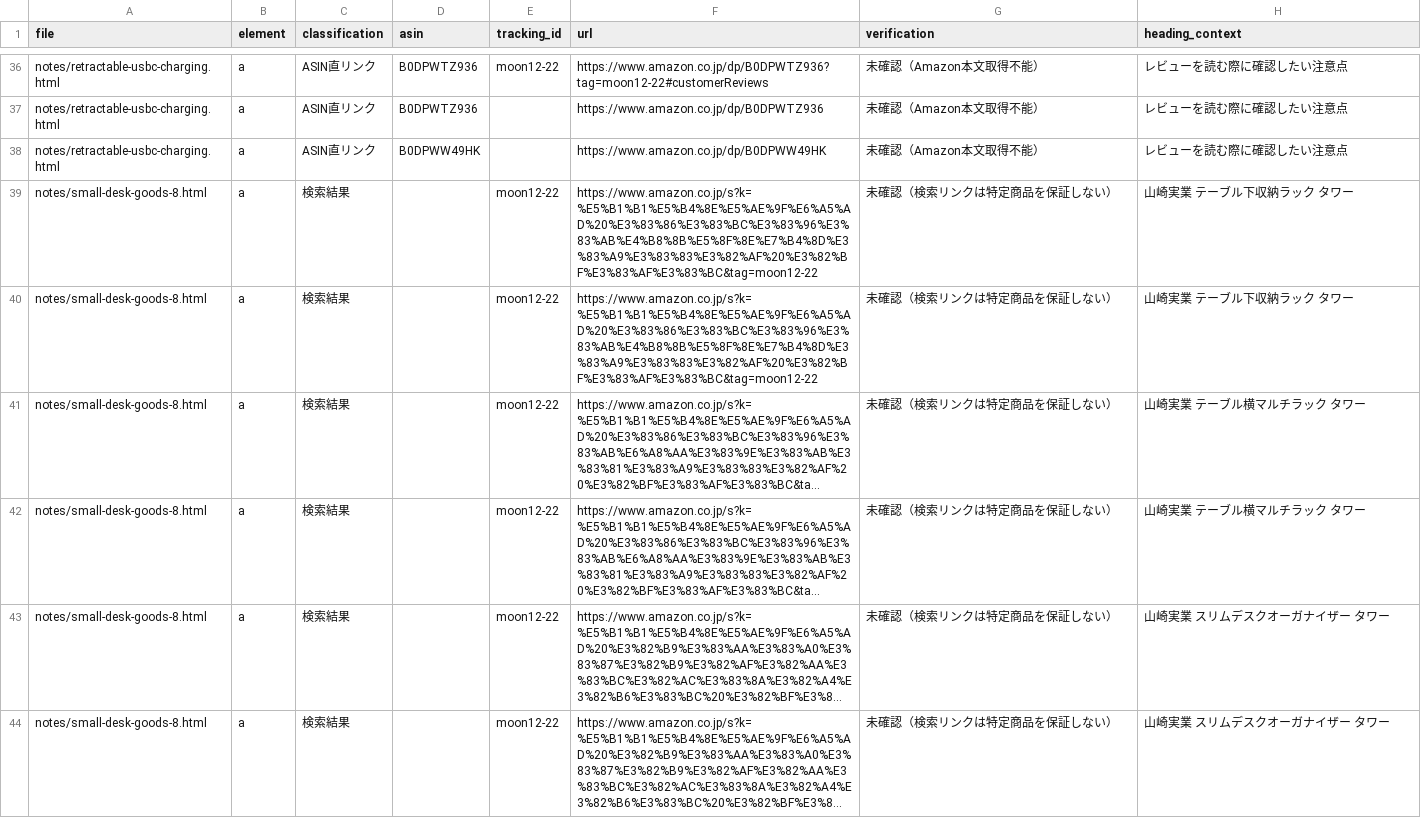
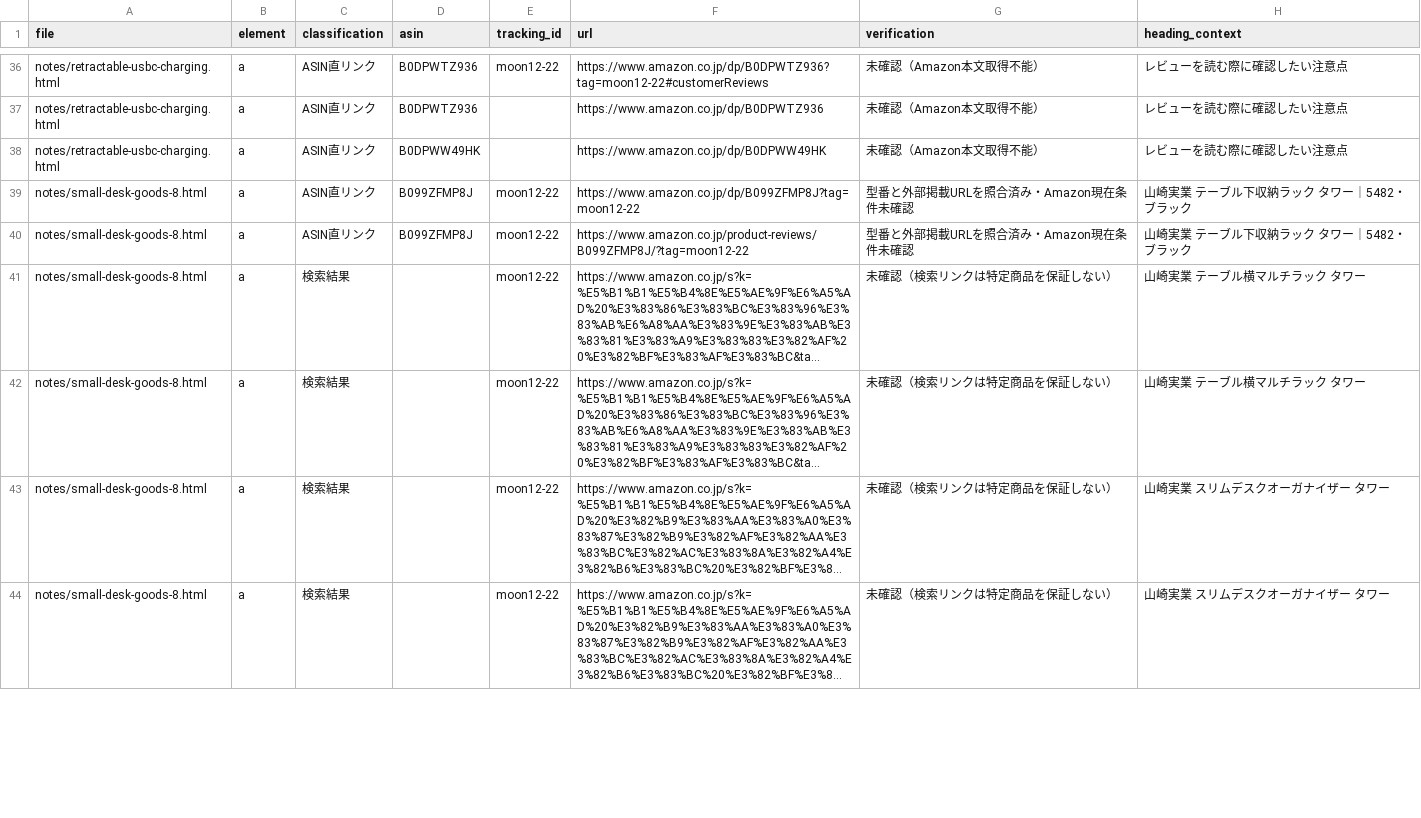
Before and after one commit to 928ghsdvhh-beep/desk-no-yohaku, a CSV file: audits/amazon-links.csv, drawn as a sheet; only a part is shown, gaps mark what is left out; long unchanged cells end in …; the diff covers the shown part only; the diff names each change by its address in the sheet, - before the commit and + after, or states it on an @@ line.

Commit message:
Replace eight search buttons with matched product and review links

```diff
--- a/audits/amazon-links.csv
+++ b/audits/amazon-links.csv
-C39:C40 (classification): 検索結果
+C39:C40 (classification): ASIN直リンク
-D39:D40 (asin): (empty)
+D39:D40 (asin): B099ZFMP8J
-F39 (url): https://www.amazon.co.jp/s?k=%E5%B1%B1%E5%B4%8E%E5%AE%9F%E6%A5%AD%20%E3%83%86%E3%83%BC%E3%83%96%E3%83%AB%E4%B8%8B%E5%8F%8E%E7%B4%8D%E3%83%A9%E3%83%83%E3%82%AF%20%E3%82%BF%E3%83%AF%E3%83%BC&tag=moon12-22
+F39 (url): https://www.amazon.co.jp/dp/B099ZFMP8J?tag=moon12-22
-G39:G40 (verification): 未確認（検索リンクは特定商品を保証しない）
+G39:G40 (verification): 型番と外部掲載URLを照合済み・Amazon現在条件未確認
-H39:H40 (heading_context): 山崎実業 テーブル下収納ラック タワー
+H39:H40 (heading_context): 山崎実業 テーブル下収納ラック タワー｜5482・ブラック
-F40 (url): https://www.amazon.co.jp/s?k=%E5%B1%B1%E5%B4%8E%E5%AE%9F%E6%A5%AD%20%E3%83%86%E3%83%BC%E3%83%96%E3%83%AB%E4%B8%8B%E5%8F%8E%E7%B4%8D%E3%83%A9%E3%83%83%E3%82%AF%20%E3%82%BF%E3%83%AF%E3%83%BC&tag=moon12-22
+F40 (url): https://www.amazon.co.jp/product-reviews/B099ZFMP8J/?tag=moon12-22
```
Also changed, not shown: 30 edited cells elsewhere in this file, 7 other files.
